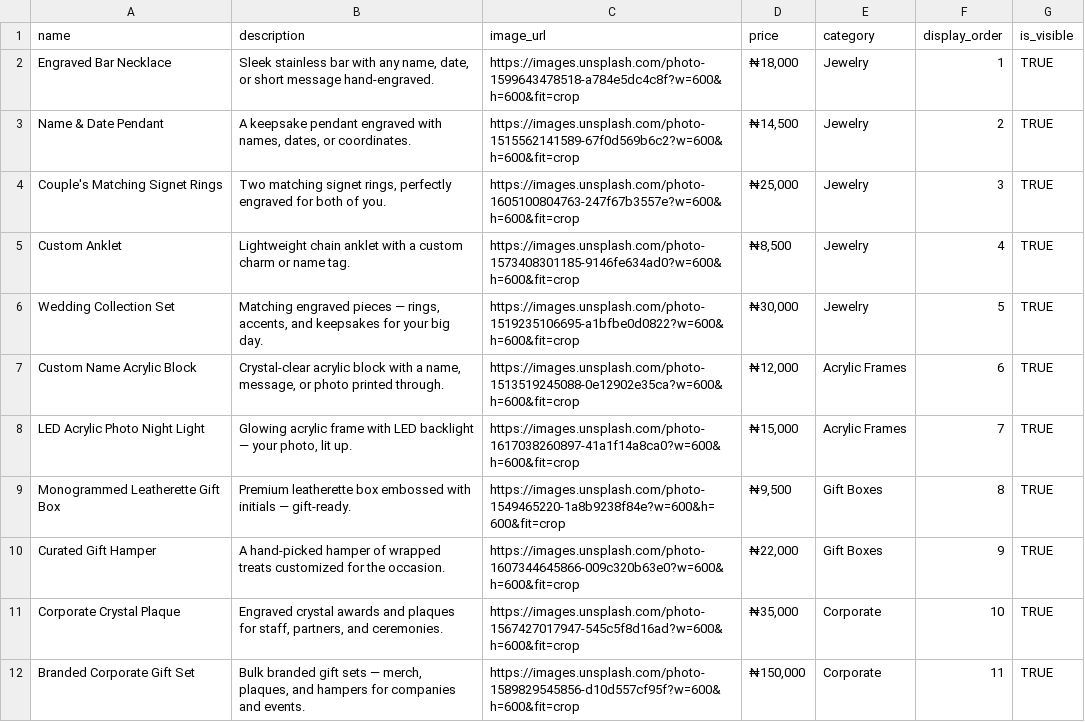
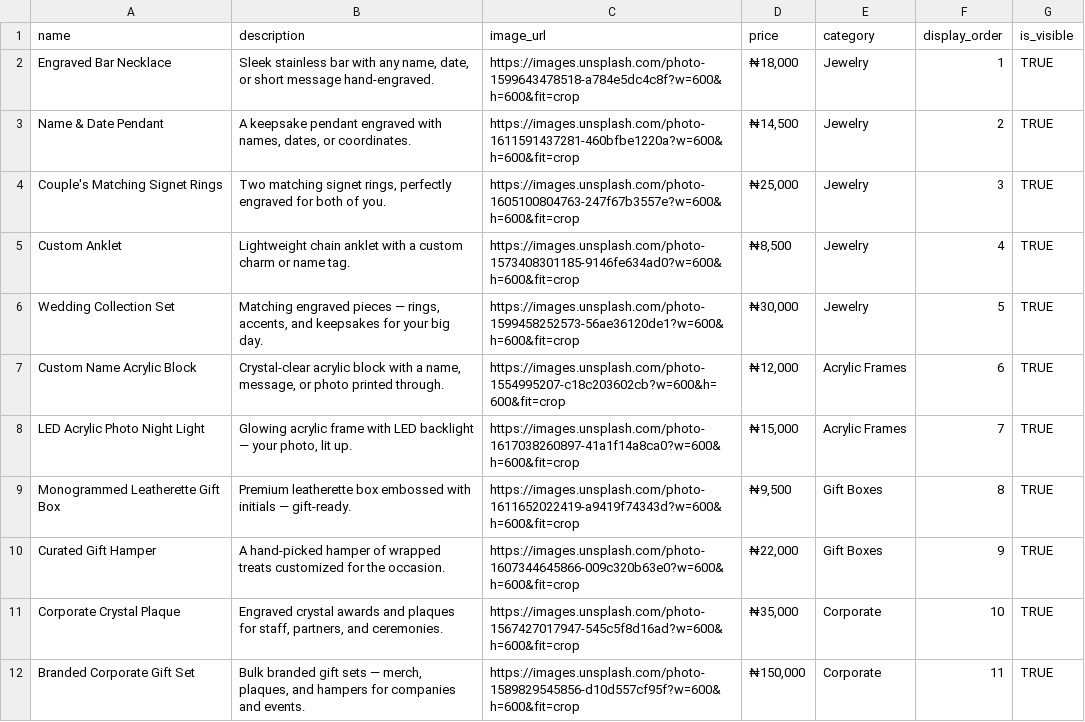
Before and after one commit to ritjiishaku/vf-gift-shop, a CSV file: sample-data/products.csv, drawn as a sheet.

Commit message:
Replace broken Unsplash images with working photos
4 Unsplash photo IDs were returned 404; swapped products, portfolio,
and static fallback images for verified working equivalents.

```diff
--- a/sample-data/products.csv
+++ b/sample-data/products.csv
@@ -2,9 +2,9 @@ name,description,image_url,price,category,display_order,is_visible
 "Engraved Bar Necklace","Sleek stainless bar with any name, date, or short message hand-engraved.","https://images.unsplash.com/photo-1599643478518-a784e5dc4c8f?w=600&h=600&fit=crop","₦18,000",Jewelry,1,TRUE
-"Name & Date Pendant","A keepsake pendant engraved with names, dates, or coordinates.","https://images.unsplash.com/photo-1515562141589-67f0d569b6c2?w=600&h=600&fit=crop","₦14,500",Jewelry,2,TRUE
+"Name & Date Pendant","A keepsake pendant engraved with names, dates, or coordinates.","https://images.unsplash.com/photo-1611591437281-460bfbe1220a?w=600&h=600&fit=crop","₦14,500",Jewelry,2,TRUE
 "Couple's Matching Signet Rings","Two matching signet rings, perfectly engraved for both of you.","https://images.unsplash.com/photo-1605100804763-247f67b3557e?w=600&h=600&fit=crop","₦25,000",Jewelry,3,TRUE
 "Custom Anklet","Lightweight chain anklet with a custom charm or name tag.","https://images.unsplash.com/photo-1573408301185-9146fe634ad0?w=600&h=600&fit=crop","₦8,500",Jewelry,4,TRUE
-"Wedding Collection Set","Matching engraved pieces — rings, accents, and keepsakes for your big day.","https://images.unsplash.com/photo-1519235106695-a1bfbe0d0822?w=600&h=600&fit=crop","₦30,000",Jewelry,5,TRUE
-"Custom Name Acrylic Block","Crystal-clear acrylic block with a name, message, or photo printed through.","https://images.unsplash.com/photo-1513519245088-0e12902e35ca?w=600&h=600&fit=crop","₦12,000",Acrylic Frames,6,TRUE
+"Wedding Collection Set","Matching engraved pieces — rings, accents, and keepsakes for your big day.","https://images.unsplash.com/photo-1599458252573-56ae36120de1?w=600&h=600&fit=crop","₦30,000",Jewelry,5,TRUE
+"Custom Name Acrylic Block","Crystal-clear acrylic block with a name, message, or photo printed through.","https://images.unsplash.com/photo-1554995207-c18c203602cb?w=600&h=600&fit=crop","₦12,000",Acrylic Frames,6,TRUE
 "LED Acrylic Photo Night Light","Glowing acrylic frame with LED backlight — your photo, lit up.","https://images.unsplash.com/photo-1617038260897-41a1f14a8ca0?w=600&h=600&fit=crop","₦15,000",Acrylic Frames,7,TRUE
-"Monogrammed Leatherette Gift Box","Premium leatherette box embossed with initials — gift-ready.","https://images.unsplash.com/photo-1549465220-1a8b9238f84e?w=600&h=600&fit=crop","₦9,500",Gift Boxes,8,TRUE
+"Monogrammed Leatherette Gift Box","Premium leatherette box embossed with initials — gift-ready.","https://images.unsplash.com/photo-1611652022419-a9419f74343d?w=600&h=600&fit=crop","₦9,500",Gift Boxes,8,TRUE
 "Curated Gift Hamper","A hand-picked hamper of wrapped treats customized for the occasion.","https://images.unsplash.com/photo-1607344645866-009c320b63e0?w=600&h=600&fit=crop","₦22,000",Gift Boxes,9,TRUE
```
Also changed, not shown: sample-data/portfolio.csv, 1 other file.
